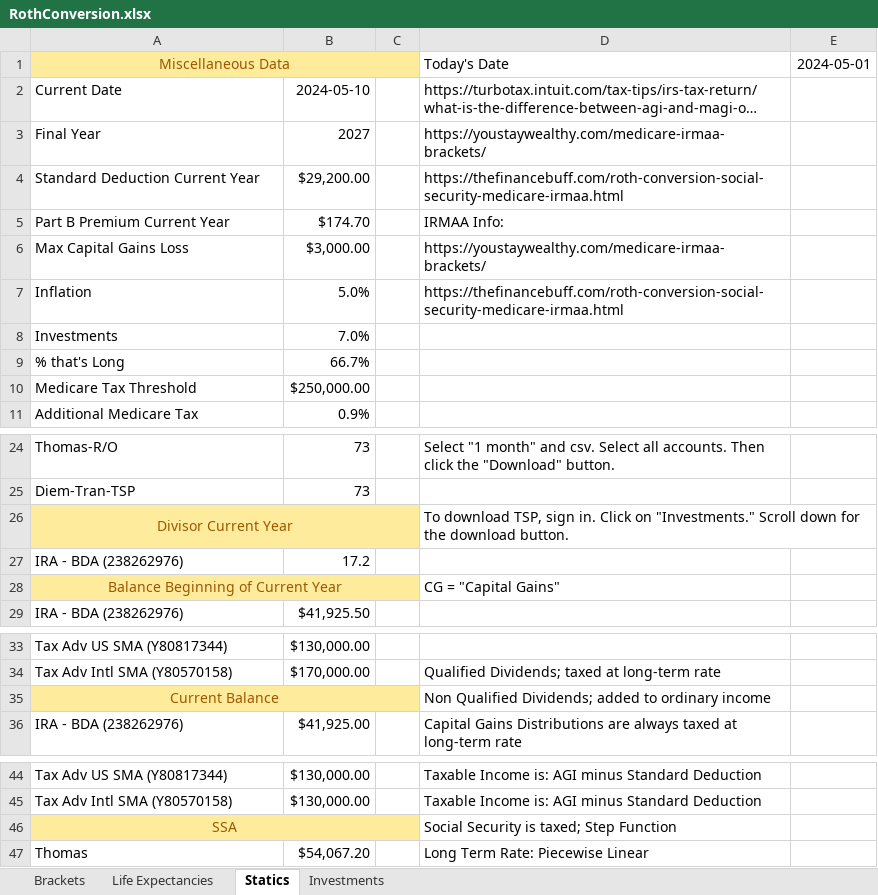
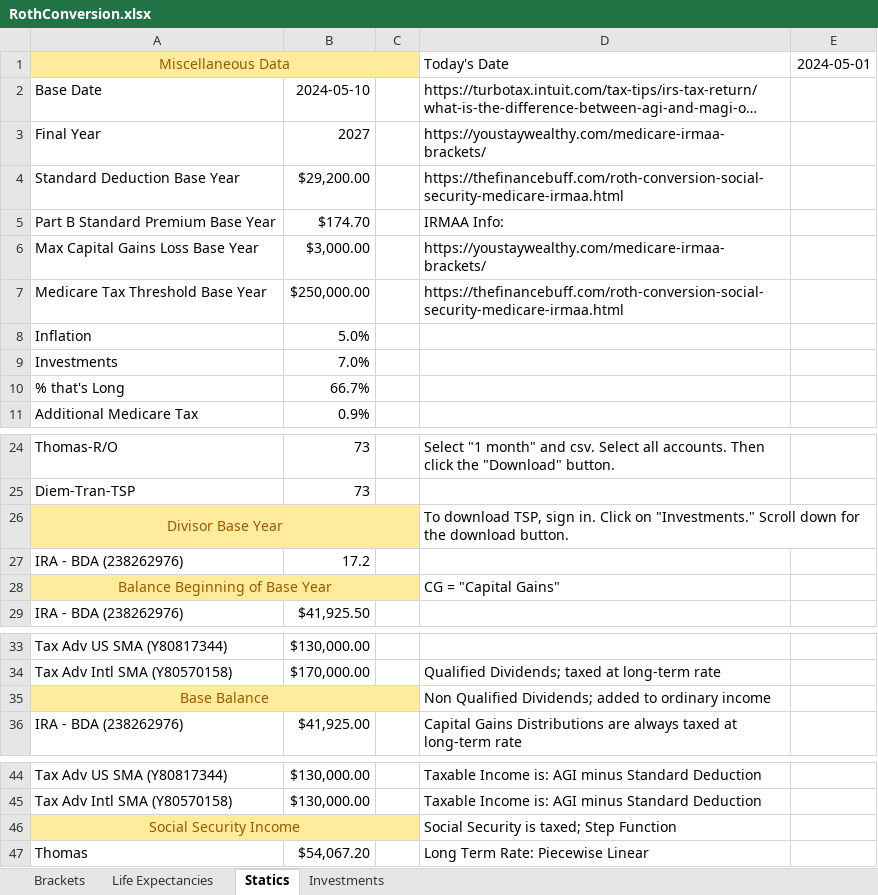
Before and after one commit to tkratzke/MyStudiesRepo, an Excel workbook: myStudies/RothConversion.xlsx, sheet Statics, drawn as a sheet; only a part is shown, gaps mark what is left out; long unchanged cells end in …; values as stored, in another font and other column widths than the file's, no borders; removed rows and columns are numbered as before the commit, all else as after; the diff names each change by its address in the sheet, - before the commit and + after, or states it on an @@ line.

```diff
--- a/myStudies/RothConversion.xlsx (sheet Statics)
+++ b/myStudies/RothConversion.xlsx (sheet Statics)
-A2: Current Date
+A2: Base Date
-A4: Standard Deduction Current Year
+A4: Standard Deduction Base Year
-A5: Part B Premium Current Year
+A5: Part B Standard Premium Base Year
-A6: Max Capital Gains Loss
+A6: Max Capital Gains Loss Base Year
+row 7: Medicare Tax Threshold Base Year | $250,000.00 |  | https://thefinancebuff.com/roth-conversion-social-security-medicare-irmaa.html
-D8: https://thefinancebuff.com/roth-conversion-social-security-medicare-irmaa.html
+D8: (empty)
-row 10: Medicare Tax Threshold | $250,000.00
-A26: Divisor Current Year
+A26: Divisor Base Year
-A28: Balance Beginning of Current Year
+A28: Balance Beginning of Base Year
-A35: Current Balance
+A35: Base Balance
-A46: SSA
+A46: Social Security Income
```
Also changed, not shown: 11 other files.
